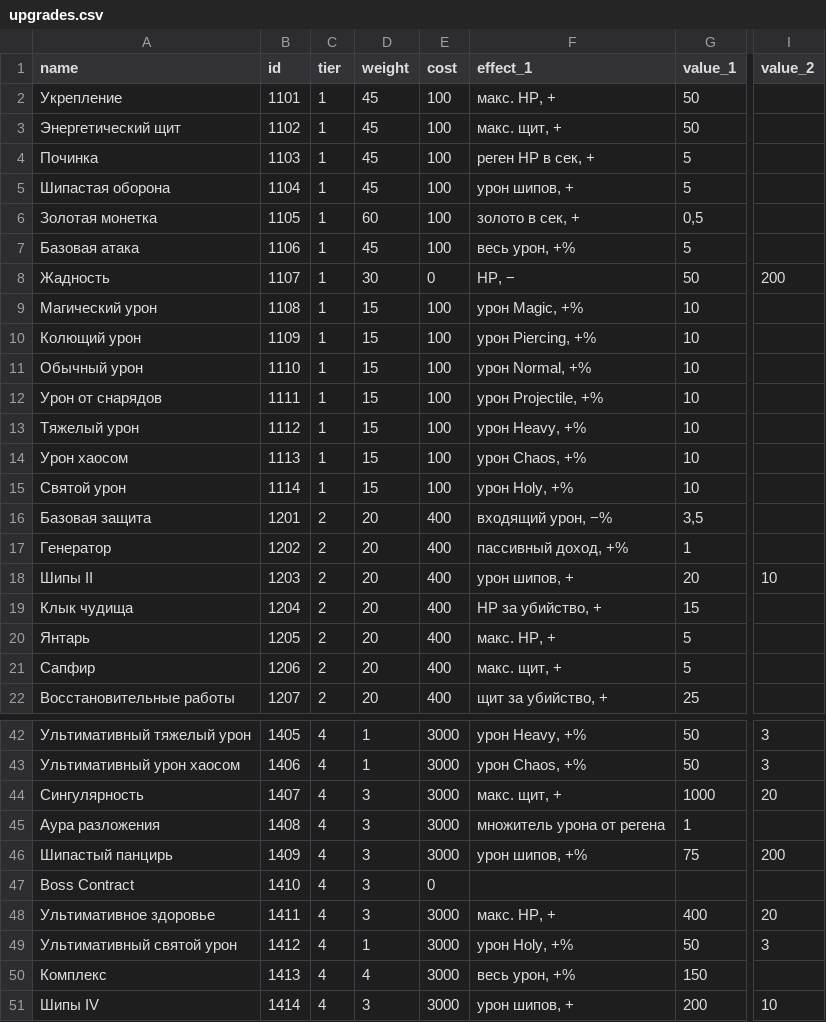
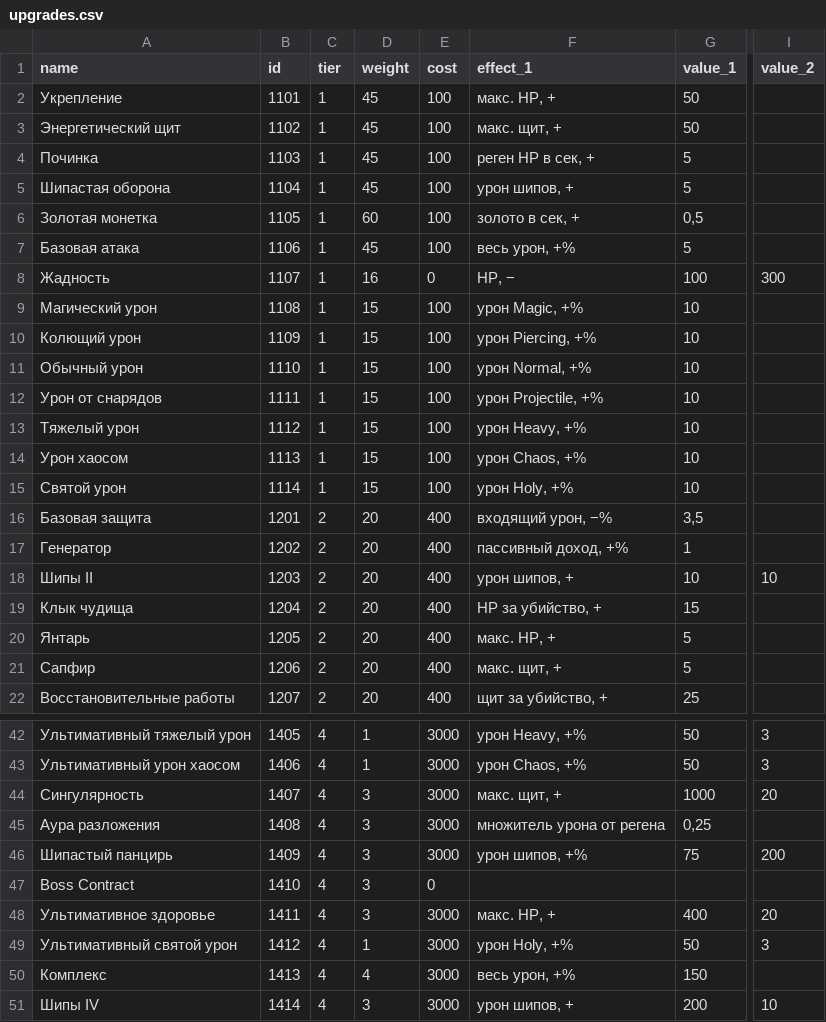
Before and after one commit to MercurialGoDx/ETS, a CSV file: Config/upgrades.csv, drawn as a sheet; only a part is shown, gaps mark what is left out; the diff names each change by its address in the sheet, - before the commit and + after, or states it on an @@ line.

```diff
--- a/Config/upgrades.csv
+++ b/Config/upgrades.csv
-D8 (weight): 30
+D8 (weight): 16
-G8 (value_1): 50
+G8 (value_1): 100
-I8 (value_2): 200
+I8 (value_2): 300
-G18 (value_1): 20
+G18 (value_1): 10
-G45 (value_1): 1
+G45 (value_1): 0,25
```
Also changed, not shown: 9 other files.
